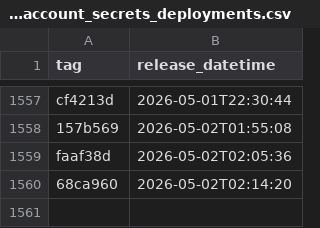
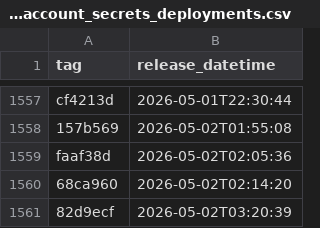
Before and after one commit to uk-gov-mirror/nhsdigital.electronic-prescription-service-account-resources, a CSV file: _data/dev-account_secrets_deployments.csv, drawn as a sheet; only a part is shown, gaps mark what is left out; the diff names each change by its address in the sheet, - before the commit and + after, or states it on an @@ line.

```diff
--- a/_data/dev-account_secrets_deployments.csv
+++ b/_data/dev-account_secrets_deployments.csv
+row 1561: 82d9ecf | 2026-05-02T03:20:39
```
Also changed, not shown: 1 other file.
